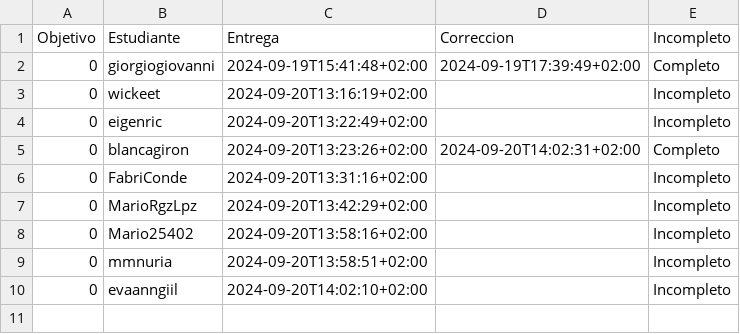
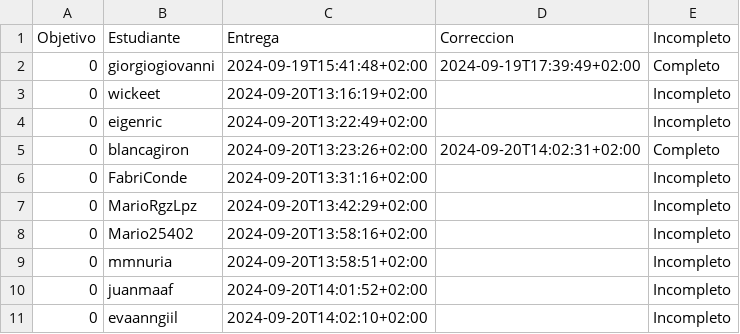
Before and after one commit to pablotl0/IV-, a CSV file: data/fechas-entrega.csv, drawn as a sheet.

```diff
--- a/data/fechas-entrega.csv
+++ b/data/fechas-entrega.csv
@@ -9,2 +9,3 @@ Objetivo;Estudiante;Entrega;Correccion;Incompleto
 0; mmnuria;2024-09-20T13:58:51+02:00;;Incompleto
+0; juanmaaf;2024-09-20T14:01:52+02:00;;Incompleto
 0; evaanngiil;2024-09-20T14:02:10+02:00;;Incompleto
```
Also changed, not shown: 2 other files.
